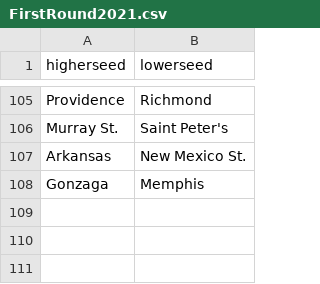
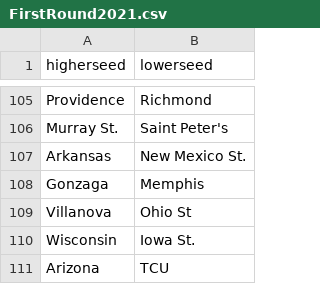
Before and after one commit to benthorpe33/MarchMadnessPredictions, a CSV file: FirstRound2021.csv, drawn as a sheet; only a part is shown, gaps mark what is left out; the diff names each change by its address in the sheet, - before the commit and + after, or states it on an @@ line.

Commit message:
Add files via upload

```diff
--- a/FirstRound2021.csv
+++ b/FirstRound2021.csv
+row 109: Villanova | Ohio St
+row 110: Wisconsin | Iowa St.
+row 111: Arizona | TCU
```
